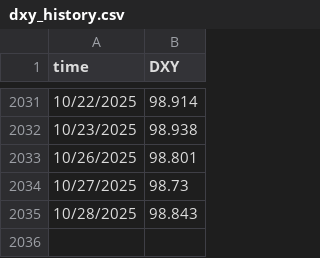
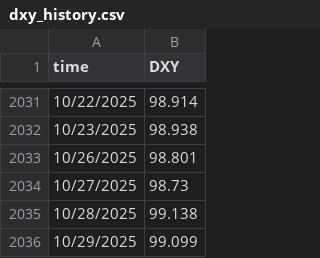
Before and after one commit to xitcrypto/xitcrypto-data, a CSV file: backend/data/dxy_history.csv, drawn as a sheet; only a part is shown, gaps mark what is left out.

```diff
--- a/backend/data/dxy_history.csv
+++ b/backend/data/dxy_history.csv
@@ -2034,2 +2034,3 @@ time,DXY
 10/27/2025,98.73
-10/28/2025,98.843
+10/28/2025,99.138
+10/29/2025,99.099
```
Also changed, not shown: backend/data/btc_dominance_history.csv, backend/data/mvrv_z_score_history.csv, 7 other files.
